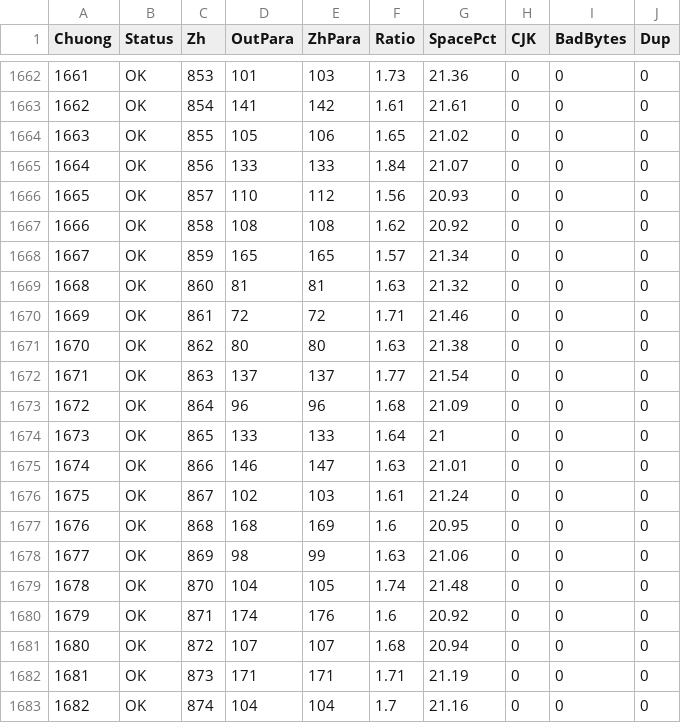
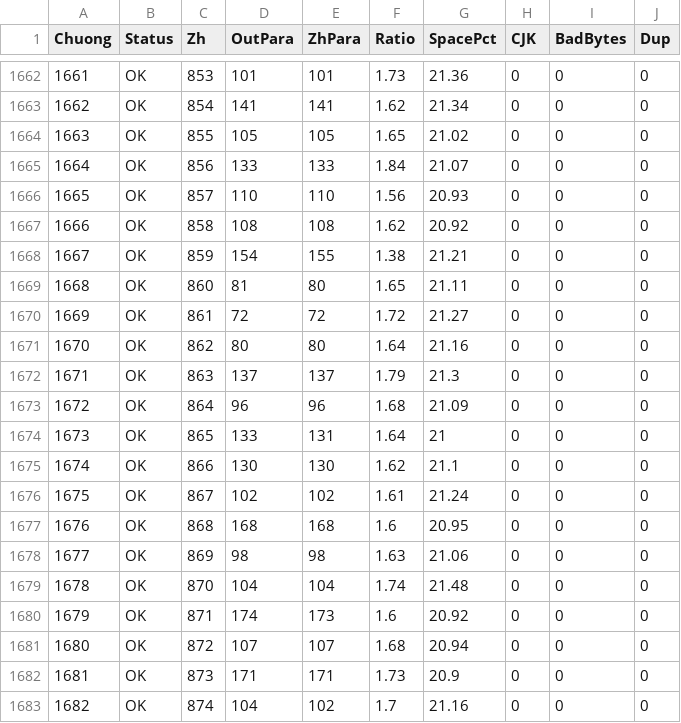
Before and after one commit to phuythanh/truyen-ma-phap-cong-nghiep, a CSV file: scratchpad/qa_output.csv, drawn as a sheet; only a part is shown, gaps mark what is left out; the diff covers the shown part only.

```diff
--- a/scratchpad/qa_output.csv
+++ b/scratchpad/qa_output.csv
@@ -1662,22 +1662,22 @@
-"1661","OK","853","101","103","1.73","21.36","0","0","0"
-"1662","OK","854","141","142","1.61","21.61","0","0","0"
-"1663","OK","855","105","106","1.65","21.02","0","0","0"
+"1661","OK","853","101","101","1.73","21.36","0","0","0"
+"1662","OK","854","141","141","1.62","21.34","0","0","0"
+"1663","OK","855","105","105","1.65","21.02","0","0","0"
 "1664","OK","856","133","133","1.84","21.07","0","0","0"
-"1665","OK","857","110","112","1.56","20.93","0","0","0"
+"1665","OK","857","110","110","1.56","20.93","0","0","0"
 "1666","OK","858","108","108","1.62","20.92","0","0","0"
-"1667","OK","859","165","165","1.57","21.34","0","0","0"
-"1668","OK","860","81","81","1.63","21.32","0","0","0"
-"1669","OK","861","72","72","1.71","21.46","0","0","0"
-"1670","OK","862","80","80","1.63","21.38","0","0","0"
-"1671","OK","863","137","137","1.77","21.54","0","0","0"
+"1667","OK","859","154","155","1.38","21.21","0","0","0"
+"1668","OK","860","81","80","1.65","21.11","0","0","0"
+"1669","OK","861","72","72","1.72","21.27","0","0","0"
+"1670","OK","862","80","80","1.64","21.16","0","0","0"
+"1671","OK","863","137","137","1.79","21.3","0","0","0"
 "1672","OK","864","96","96","1.68","21.09","0","0","0"
-"1673","OK","865","133","133","1.64","21","0","0","0"
-"1674","OK","866","146","147","1.63","21.01","0","0","0"
-"1675","OK","867","102","103","1.61","21.24","0","0","0"
-"1676","OK","868","168","169","1.6","20.95","0","0","0"
-"1677","OK","869","98","99","1.63","21.06","0","0","0"
-"1678","OK","870","104","105","1.74","21.48","0","0","0"
-"1679","OK","871","174","176","1.6","20.92","0","0","0"
+"1673","OK","865","133","131","1.64","21","0","0","0"
+"1674","OK","866","130","130","1.62","21.1","0","0","0"
+"1675","OK","867","102","102","1.61","21.24","0","0","0"
+"1676","OK","868","168","168","1.6","20.95","0","0","0"
+"1677","OK","869","98","98","1.63","21.06","0","0","0"
+"1678","OK","870","104","104","1.74","21.48","0","0","0"
+"1679","OK","871","174","173","1.6","20.92","0","0","0"
 "1680","OK","872","107","107","1.68","20.94","0","0","0"
-"1681","OK","873","171","171","1.71","21.19","0","0","0"
-"1682","OK","874","104","104","1.7","21.16","0","0","0"
+"1681","OK","873","171","171","1.73","20.9","0","0","0"
+"1682","OK","874","104","102","1.7","21.16","0","0","0"
```
Also changed, not shown: 94 edited cells elsewhere in this file, 7 other files.
